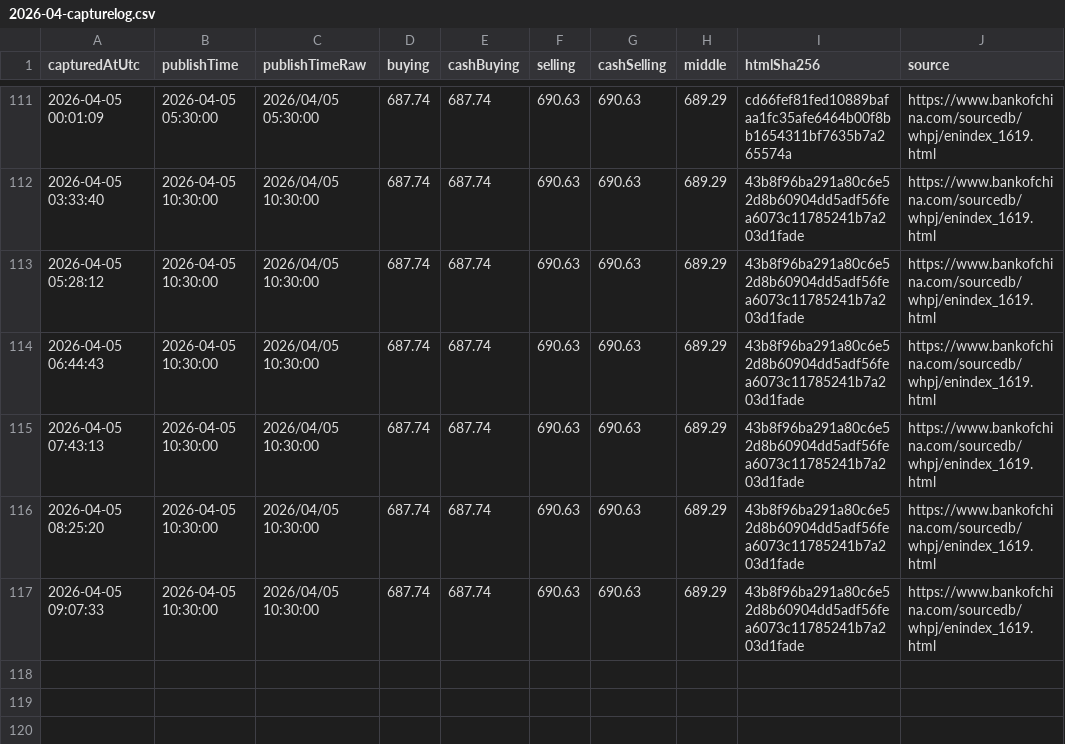
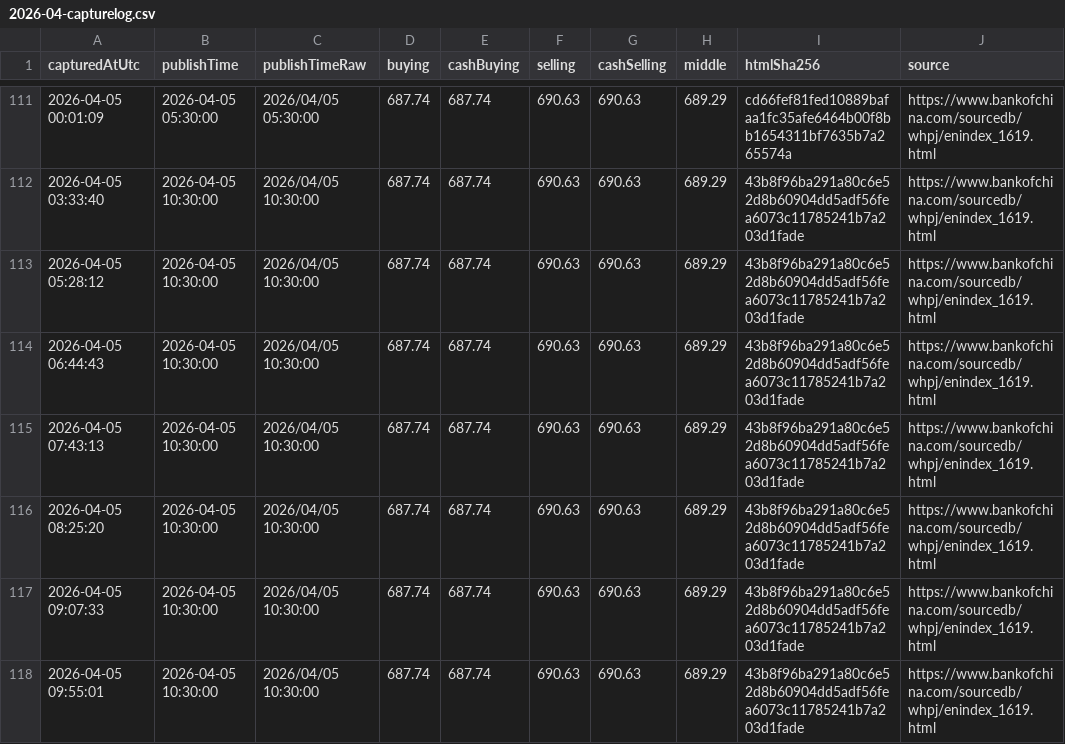
Before and after one commit to lsvkarunkumar/boc-usd-cny-dashboard, a CSV file: data/2026/2026-04-capturelog.csv, drawn as a sheet; only a part is shown, gaps mark what is left out; the diff names each change by its address in the sheet, - before the commit and + after, or states it on an @@ line.

Commit message:
Update BOC USD rates (auto)

```diff
--- a/data/2026/2026-04-capturelog.csv
+++ b/data/2026/2026-04-capturelog.csv
+row 118: 2026-04-05 09:55:01 | 2026-04-05 10:30:00 | 2026/04/05 10:30:00 | 687.74 | 687.74 | 690.63 | 690.63 | 689.29 | 43b8f96ba291a80c6e52d8b60904dd5adf56fea6073c11785241b7a203d1fade | https://www.bankofchina.com/sourcedb/whpj/enindex_1619.html
```
